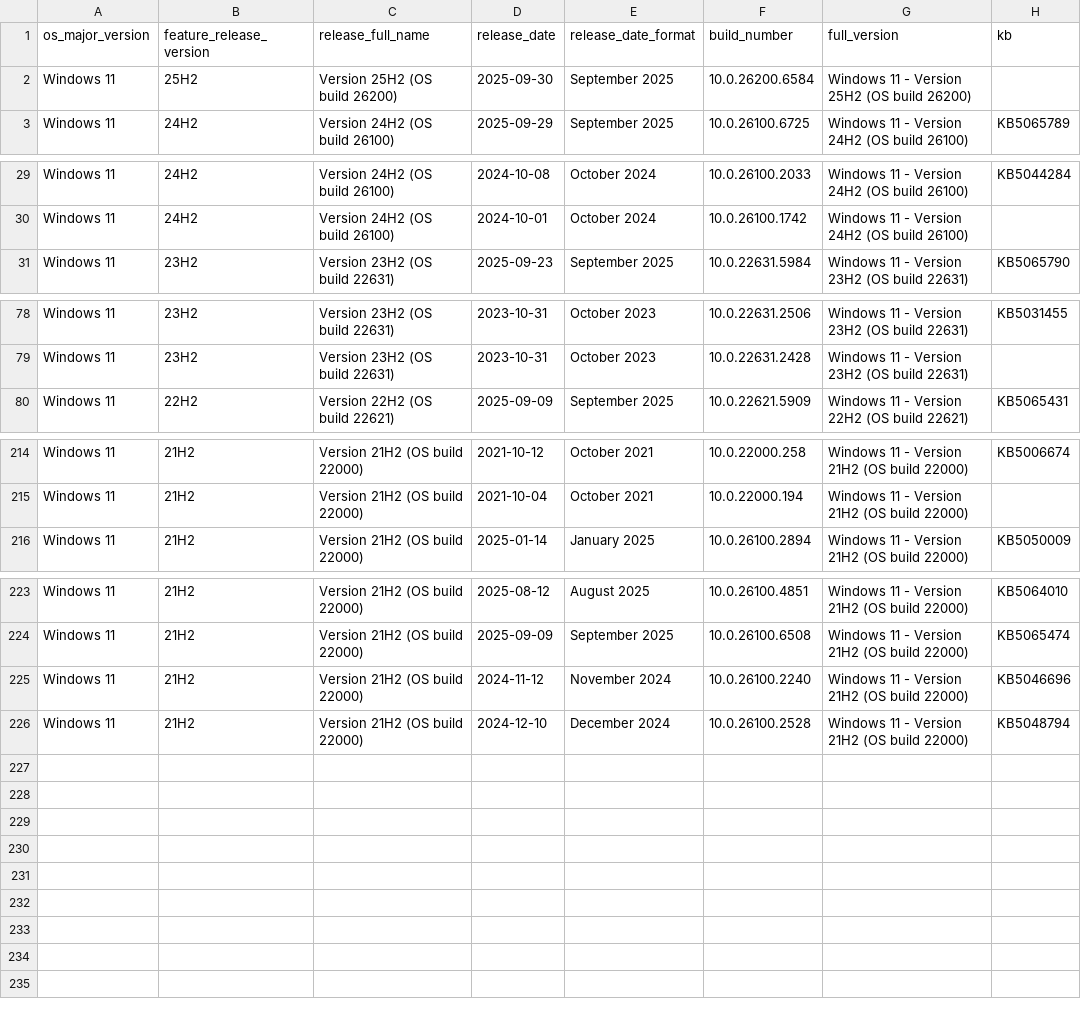
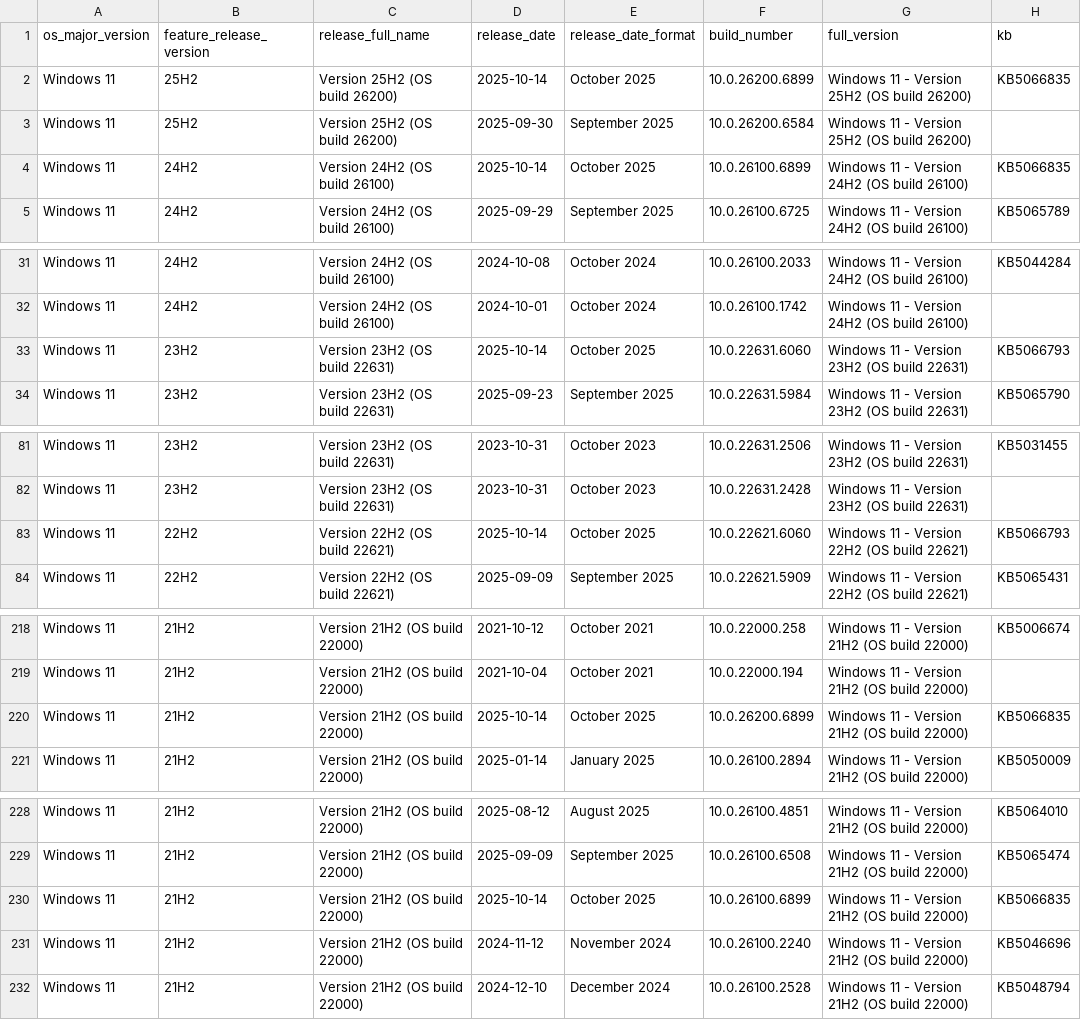
Before and after one commit to Clemv95/Windows-Update-CSV-Scraper, a CSV file: win11_builds.csv, drawn as a sheet; only a part is shown, gaps mark what is left out.

```diff
--- a/win11_builds.csv
+++ b/win11_builds.csv
@@ -1,3 +1,5 @@
 os_major_version,feature_release_version,release_full_name,release_date,release_date_format,build_number,full_version,kb
+Windows 11,25H2,Version 25H2 (OS build 26200),2025-10-14,October 2025,10.0.26200.6899,Windows 11 - Version 25H2 (OS build 26200),KB5066835
 Windows 11,25H2,Version 25H2 (OS build 26200),2025-09-30,September 2025,10.0.26200.6584,Windows 11 - Version 25H2 (OS build 26200),
+Windows 11,24H2,Version 24H2 (OS build 26100),2025-10-14,October 2025,10.0.26100.6899,Windows 11 - Version 24H2 (OS build 26100),KB5066835
 Windows 11,24H2,Version 24H2 (OS build 26100),2025-09-29,September 2025,10.0.26100.6725,Windows 11 - Version 24H2 (OS build 26100),KB5065789
@@ -30,2 +32,3 @@ Windows 11,24H2,Version 24H2 (OS build 26100),2024-10-08,October 2024,10.0.26100
 Windows 11,24H2,Version 24H2 (OS build 26100),2024-10-01,October 2024,10.0.26100.1742,Windows 11 - Version 24H2 (OS build 26100),
+Windows 11,23H2,Version 23H2 (OS build 22631),2025-10-14,October 2025,10.0.22631.6060,Windows 11 - Version 23H2 (OS build 22631),KB5066793
 Windows 11,23H2,Version 23H2 (OS build 22631),2025-09-23,September 2025,10.0.22631.5984,Windows 11 - Version 23H2 (OS build 22631),KB5065790
@@ -79,2 +82,3 @@ Windows 11,23H2,Version 23H2 (OS build 22631),2023-10-31,October 2023,10.0.22631
 Windows 11,23H2,Version 23H2 (OS build 22631),2023-10-31,October 2023,10.0.22631.2428,Windows 11 - Version 23H2 (OS build 22631),
+Windows 11,22H2,Version 22H2 (OS build 22621),2025-10-14,October 2025,10.0.22621.6060,Windows 11 - Version 22H2 (OS build 22621),KB5066793
 Windows 11,22H2,Version 22H2 (OS build 22621),2025-09-09,September 2025,10.0.22621.5909,Windows 11 - Version 22H2 (OS build 22621),KB5065431
@@ -215,2 +219,3 @@ Windows 11,21H2,Version 21H2 (OS build 22000),2021-10-12,October 2021,10.0.22000
 Windows 11,21H2,Version 21H2 (OS build 22000),2021-10-04,October 2021,10.0.22000.194,Windows 11 - Version 21H2 (OS build 22000),
+Windows 11,21H2,Version 21H2 (OS build 22000),2025-10-14,October 2025,10.0.26200.6899,Windows 11 - Version 21H2 (OS build 22000),KB5066835
 Windows 11,21H2,Version 21H2 (OS build 22000),2025-01-14,January 2025,10.0.26100.2894,Windows 11 - Version 21H2 (OS build 22000),KB5050009
@@ -224,2 +229,3 @@ Windows 11,21H2,Version 21H2 (OS build 22000),2025-08-12,August 2025,10.0.26100.
 Windows 11,21H2,Version 21H2 (OS build 22000),2025-09-09,September 2025,10.0.26100.6508,Windows 11 - Version 21H2 (OS build 22000),KB5065474
+Windows 11,21H2,Version 21H2 (OS build 22000),2025-10-14,October 2025,10.0.26100.6899,Windows 11 - Version 21H2 (OS build 22000),KB5066835
 Windows 11,21H2,Version 21H2 (OS build 22000),2024-11-12,November 2024,10.0.26100.2240,Windows 11 - Version 21H2 (OS build 22000),KB5046696
```
Also changed, not shown: win10_builds.csv.
